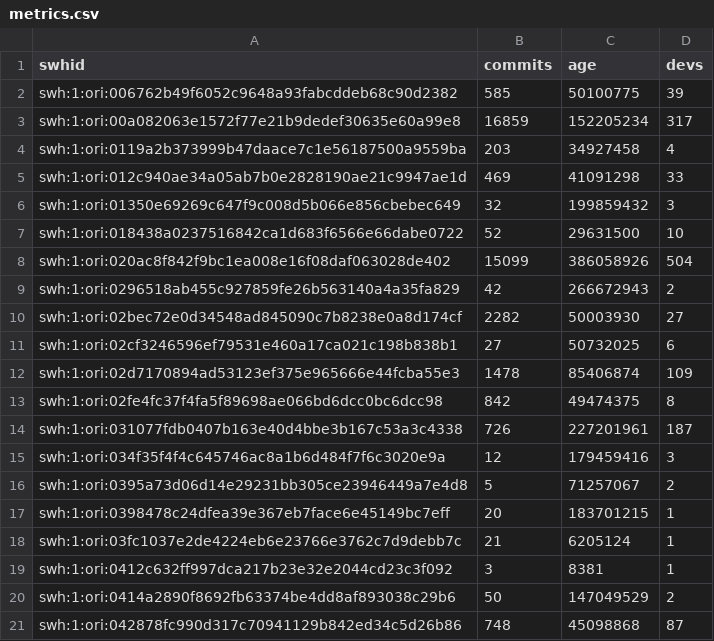
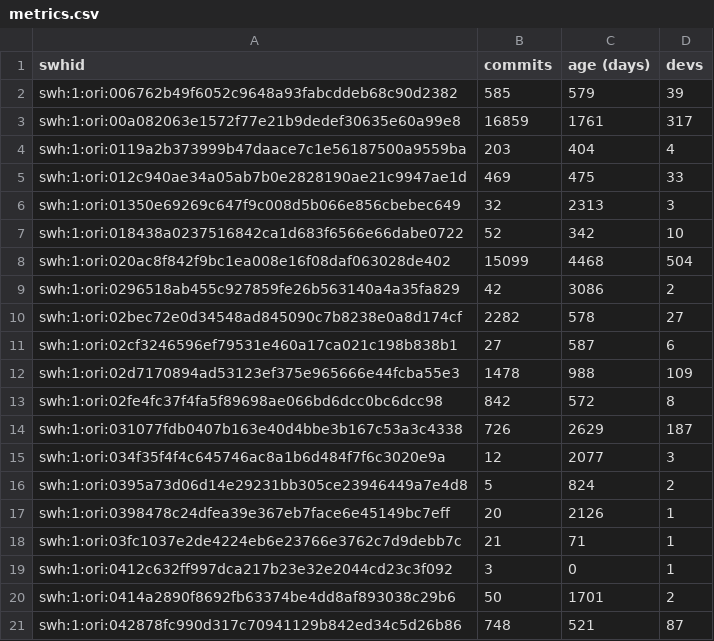
Before and after one commit to Fontaine44/CAPSTONE, a CSV file: data/metrics.csv, drawn as a sheet.

```diff
--- a/data/metrics.csv
+++ b/data/metrics.csv
@@ -1,21 +1,21 @@
-swhid,commits,age,devs
-swh:1:ori:006762b49f6052c9648a93fabcddeb68c90d2382,585,50100775,39
-swh:1:ori:00a082063e1572f77e21b9dedef30635e60a99e8,16859,152205234,317
-swh:1:ori:0119a2b373999b47daace7c1e56187500a9559ba,203,34927458,4
-swh:1:ori:012c940ae34a05ab7b0e2828190ae21c9947ae1d,469,41091298,33
-swh:1:ori:01350e69269c647f9c008d5b066e856cbebec649,32,199859432,3
-swh:1:ori:018438a0237516842ca1d683f6566e66dabe0722,52,29631500,10
-swh:1:ori:020ac8f842f9bc1ea008e16f08daf063028de402,15099,386058926,504
-swh:1:ori:0296518ab455c927859fe26b563140a4a35fa829,42,266672943,2
-swh:1:ori:02bec72e0d34548ad845090c7b8238e0a8d174cf,2282,50003930,27
-swh:1:ori:02cf3246596ef79531e460a17ca021c198b838b1,27,50732025,6
-swh:1:ori:02d7170894ad53123ef375e965666e44fcba55e3,1478,85406874,109
-swh:1:ori:02fe4fc37f4fa5f89698ae066bd6dcc0bc6dcc98,842,49474375,8
-swh:1:ori:031077fdb0407b163e40d4bbe3b167c53a3c4338,726,227201961,187
-swh:1:ori:034f35f4f4c645746ac8a1b6d484f7f6c3020e9a,12,179459416,3
-swh:1:ori:0395a73d06d14e29231bb305ce23946449a7e4d8,5,71257067,2
-swh:1:ori:0398478c24dfea39e367eb7face6e45149bc7eff,20,183701215,1
-swh:1:ori:03fc1037e2de4224eb6e23766e3762c7d9debb7c,21,6205124,1
-swh:1:ori:0412c632ff997dca217b23e32e2044cd23c3f092,3,8381,1
-swh:1:ori:0414a2890f8692fb63374be4dd8af893038c29b6,50,147049529,2
-swh:1:ori:042878fc990d317c70941129b842ed34c5d26b86,748,45098868,87
+swhid,commits,age (days),devs
+swh:1:ori:006762b49f6052c9648a93fabcddeb68c90d2382,585,579,39
+swh:1:ori:00a082063e1572f77e21b9dedef30635e60a99e8,16859,1761,317
+swh:1:ori:0119a2b373999b47daace7c1e56187500a9559ba,203,404,4
+swh:1:ori:012c940ae34a05ab7b0e2828190ae21c9947ae1d,469,475,33
+swh:1:ori:01350e69269c647f9c008d5b066e856cbebec649,32,2313,3
+swh:1:ori:018438a0237516842ca1d683f6566e66dabe0722,52,342,10
+swh:1:ori:020ac8f842f9bc1ea008e16f08daf063028de402,15099,4468,504
+swh:1:ori:0296518ab455c927859fe26b563140a4a35fa829,42,3086,2
+swh:1:ori:02bec72e0d34548ad845090c7b8238e0a8d174cf,2282,578,27
+swh:1:ori:02cf3246596ef79531e460a17ca021c198b838b1,27,587,6
+swh:1:ori:02d7170894ad53123ef375e965666e44fcba55e3,1478,988,109
+swh:1:ori:02fe4fc37f4fa5f89698ae066bd6dcc0bc6dcc98,842,572,8
+swh:1:ori:031077fdb0407b163e40d4bbe3b167c53a3c4338,726,2629,187
+swh:1:ori:034f35f4f4c645746ac8a1b6d484f7f6c3020e9a,12,2077,3
+swh:1:ori:0395a73d06d14e29231bb305ce23946449a7e4d8,5,824,2
+swh:1:ori:0398478c24dfea39e367eb7face6e45149bc7eff,20,2126,1
+swh:1:ori:03fc1037e2de4224eb6e23766e3762c7d9debb7c,21,71,1
+swh:1:ori:0412c632ff997dca217b23e32e2044cd23c3f092,3,0,1
+swh:1:ori:0414a2890f8692fb63374be4dd8af893038c29b6,50,1701,2
+swh:1:ori:042878fc990d317c70941129b842ed34c5d26b86,748,521,87
```
Also changed, not shown: 1 other file.
